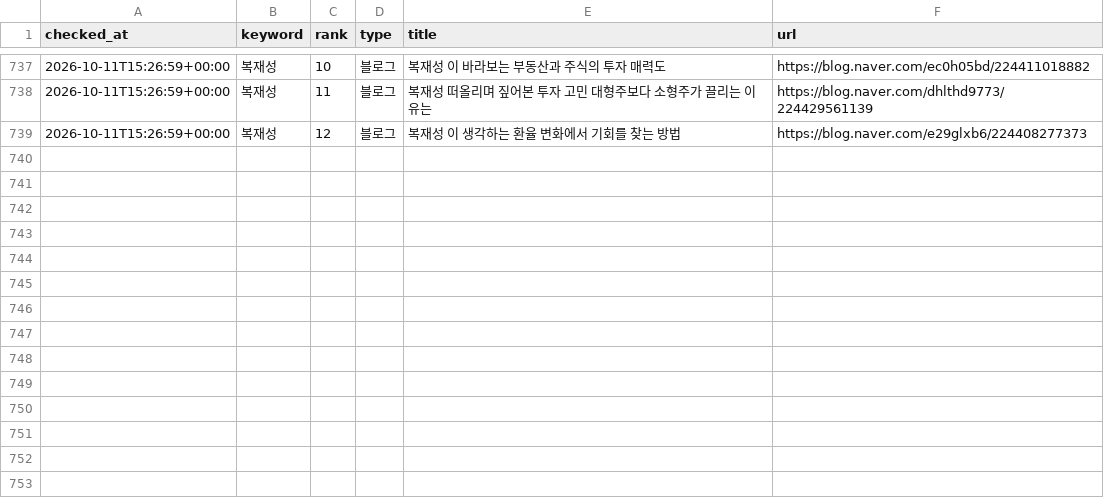
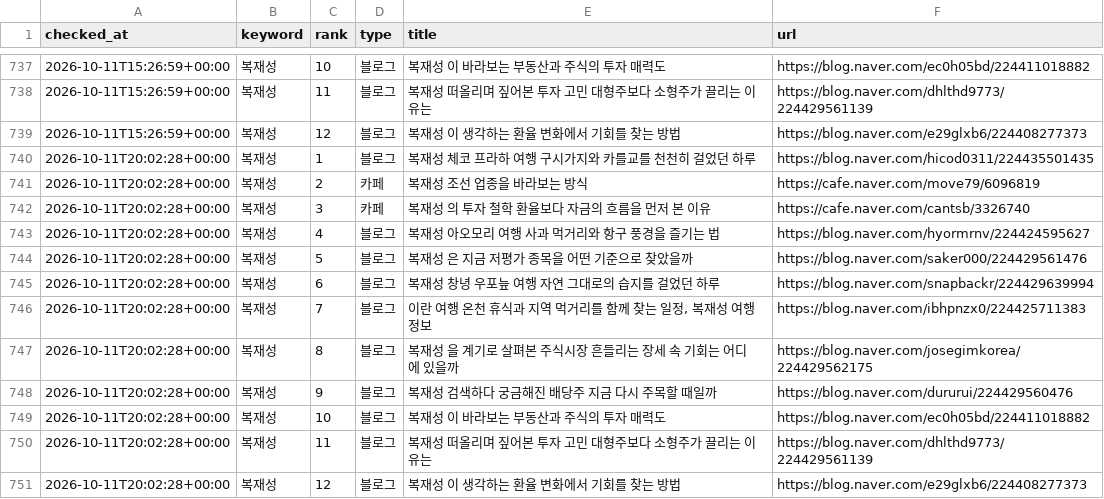
Before and after one commit to hanjaein/jisikgwangjang, a CSV file: data/naver_ranking_history.csv, drawn as a sheet; only a part is shown, gaps mark what is left out; the diff names each change by its address in the sheet, - before the commit and + after, or states it on an @@ line.

```diff
--- a/data/naver_ranking_history.csv
+++ b/data/naver_ranking_history.csv
+row 740: 2026-10-11T20:02:28+00:00 | 복재성 | 1 | 블로그 | 복재성 체코 프라하 여행 구시가지와 카를교를 천천히 걸었던 하루 | https://blog.naver.com/hicod0311/224435501435
+row 741: 2026-10-11T20:02:28+00:00 | 복재성 | 2 | 카페 | 복재성 조선 업종을 바라보는 방식 | https://cafe.naver.com/move79/6096819
+row 742: 2026-10-11T20:02:28+00:00 | 복재성 | 3 | 카페 | 복재성 의 투자 철학 환율보다 자금의 흐름을 먼저 본 이유 | https://cafe.naver.com/cantsb/3326740
+row 743: 2026-10-11T20:02:28+00:00 | 복재성 | 4 | 블로그 | 복재성 아오모리 여행 사과 먹거리와 항구 풍경을 즐기는 법 | https://blog.naver.com/hyormrnv/224424595627
+row 744: 2026-10-11T20:02:28+00:00 | 복재성 | 5 | 블로그 | 복재성 은 지금 저평가 종목을 어떤 기준으로 찾았을까 | https://blog.naver.com/saker000/224429561476
+row 745: 2026-10-11T20:02:28+00:00 | 복재성 | 6 | 블로그 | 복재성 창녕 우포늪 여행 자연 그대로의 습지를 걸었던 하루 | https://blog.naver.com/snapbackr/224429639994
+row 746: 2026-10-11T20:02:28+00:00 | 복재성 | 7 | 블로그 | 이란 여행 온천 휴식과 지역 먹거리를 함께 찾는 일정, 복재성 여행정보 | https://blog.naver.com/ibhpnzx0/224425711383
+row 747: 2026-10-11T20:02:28+00:00 | 복재성 | 8 | 블로그 | 복재성 을 계기로 살펴본 주식시장 흔들리는 장세 속 기회는 어디에 있을까 | https://blog.naver.com/josegimkorea/224429562175
+row 748: 2026-10-11T20:02:28+00:00 | 복재성 | 9 | 블로그 | 복재성 검색하다 궁금해진 배당주 지금 다시 주목할 때일까 | https://blog.naver.com/dururui/224429560476
+row 749: 2026-10-11T20:02:28+00:00 | 복재성 | 10 | 블로그 | 복재성 이 바라보는 부동산과 주식의 투자 매력도 | https://blog.naver.com/ec0h05bd/224411018882
+row 750: 2026-10-11T20:02:28+00:00 | 복재성 | 11 | 블로그 | 복재성 떠올리며 짚어본 투자 고민 대형주보다 소형주가 끌리는 이유는 | https://blog.naver.com/dhlthd9773/224429561139
+row 751: 2026-10-11T20:02:28+00:00 | 복재성 | 12 | 블로그 | 복재성 이 생각하는 환율 변화에서 기회를 찾는 방법 | https://blog.naver.com/e29glxb6/224408277373
```
Also changed, not shown: 1 other file.
